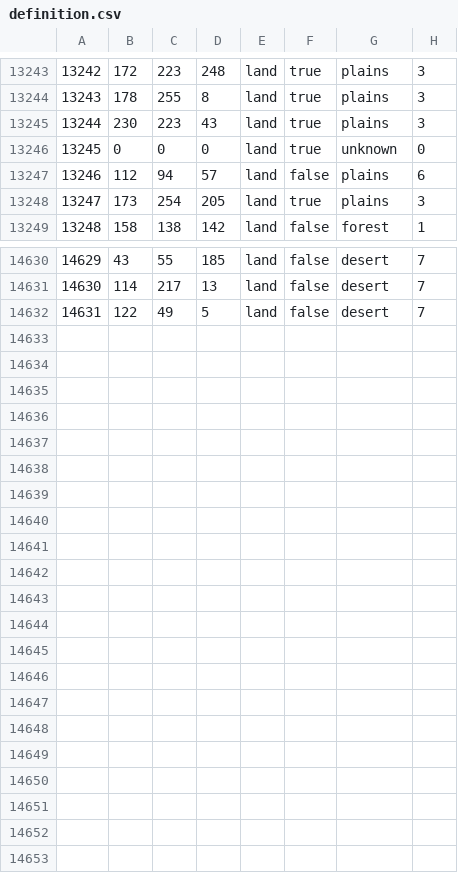
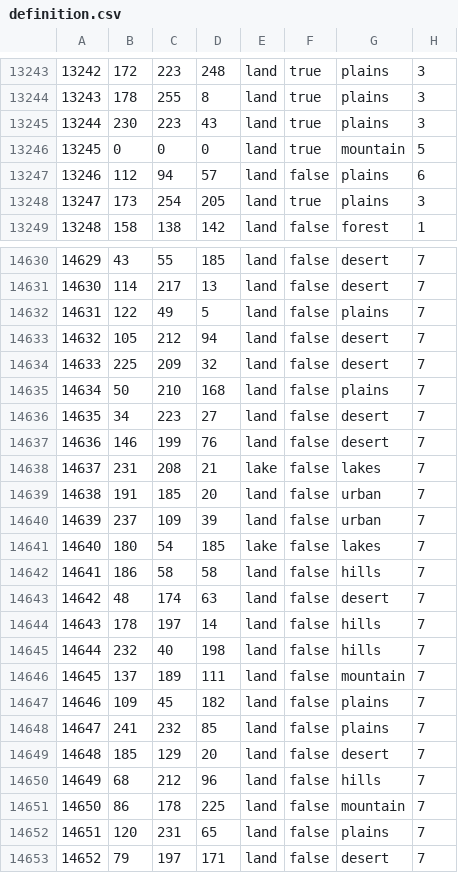
Before and after one commit to Takk90/C-Users-Carlos-Siqueira-Documents-Paradox-Interactive-Hearts-of-Iron-IV-mod, a CSV file: map/definition.csv, drawn as a sheet; only a part is shown, gaps mark what is left out; the diff covers the shown part only.

```diff
--- a/map/definition.csv
+++ b/map/definition.csv
@@ -13245,3 +13245,3 @@
 13244;230;223;43;land;true;plains;3
-13245;0;0;0;land;true;unknown;0
+13245;0;0;0;land;true;mountain;5
 13246;112;94;57;land;false;plains;6
@@ -14631,2 +14631,23 @@
 14630;114;217;13;land;false;desert;7
-14631;122;49;5;land;false;desert;7
+14631;122;49;5;land;false;plains;7
+14632;105;212;94;land;false;desert;7
+14633;225;209;32;land;false;desert;7
+14634;50;210;168;land;false;plains;7
+14635;34;223;27;land;false;desert;7
+14636;146;199;76;land;false;desert;7
+14637;231;208;21;lake;false;lakes;7
+14638;191;185;20;land;false;urban;7
+14639;237;109;39;land;false;urban;7
+14640;180;54;185;lake;false;lakes;7
+14641;186;58;58;land;false;hills;7
+14642;48;174;63;land;false;desert;7
+14643;178;197;14;land;false;hills;7
+14644;232;40;198;land;false;hills;7
+14645;137;189;111;land;false;mountain;7
+14646;109;45;182;land;false;plains;7
+14647;241;232;85;land;false;plains;7
+14648;185;129;20;land;false;desert;7
+14649;68;212;96;land;false;hills;7
+14650;86;178;225;land;false;mountain;7
+14651;120;231;65;land;false;plains;7
+14652;79;197;171;land;false;desert;7
```
Also changed, not shown: 10 edited cells elsewhere in this file, 56 other files.
